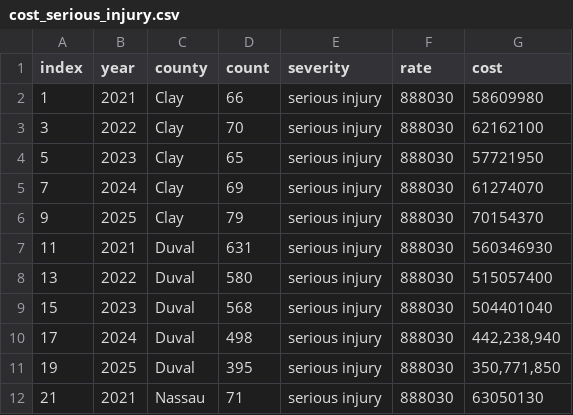
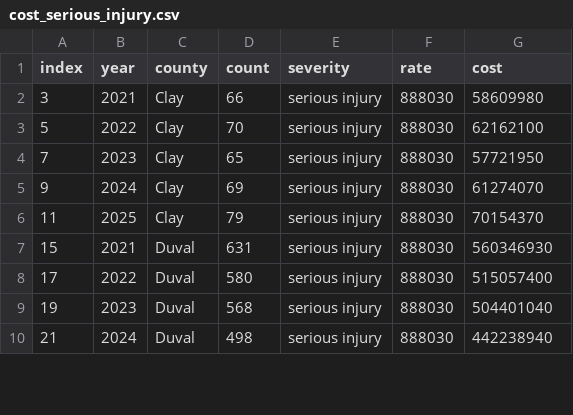
Before and after one commit to NorthFloridaTPO/NFTPO_AnnualMobilityReport2026, a CSV file: data/cost_serious_injury.csv, drawn as a sheet; only a part is shown; the diff covers the shown part only.

```diff
--- a/data/cost_serious_injury.csv
+++ b/data/cost_serious_injury.csv
@@ -1,12 +1,10 @@
 index,year,county,count,severity,rate,cost
-1,2021,Clay,66,serious injury,888030,58609980
-3,2022,Clay,70,serious injury,888030,62162100
-5,2023,Clay,65,serious injury,888030,57721950
-7,2024,Clay,69,serious injury,888030,61274070
-9,2025,Clay,79,serious injury,888030,70154370
-11,2021,Duval,631,serious injury,888030,560346930
-13,2022,Duval,580,serious injury,888030,515057400
-15,2023,Duval,568,serious injury,888030,504401040
-17,2024,Duval,498,serious injury,888030,"442,238,940"
-19,2025,Duval,395,serious injury,888030,"350,771,850"
-21,2021,Nassau,71,serious injury,888030,63050130
+3,2021,Clay,66,serious injury,888030,58609980
+5,2022,Clay,70,serious injury,888030,62162100
+7,2023,Clay,65,serious injury,888030,57721950
+9,2024,Clay,69,serious injury,888030,61274070
+11,2025,Clay,79,serious injury,888030,70154370
+15,2021,Duval,631,serious injury,888030,560346930
+17,2022,Duval,580,serious injury,888030,515057400
+19,2023,Duval,568,serious injury,888030,504401040
+21,2024,Duval,498,serious injury,888030,442238940
```
Also changed, not shown: 3 added rows, 1 removed row and 24 edited cells elsewhere in this file, data/bridgeconditions.csv, data/employment.csv, 24 other files.
